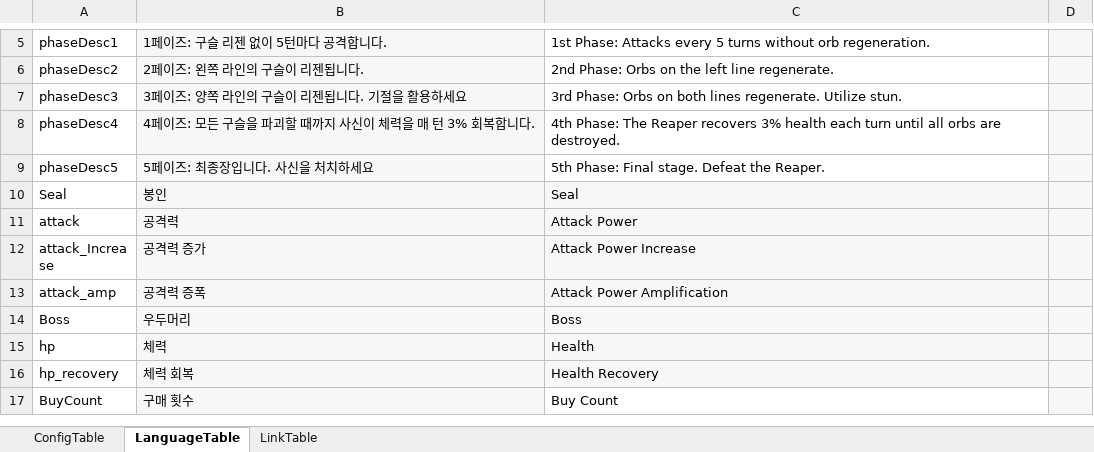
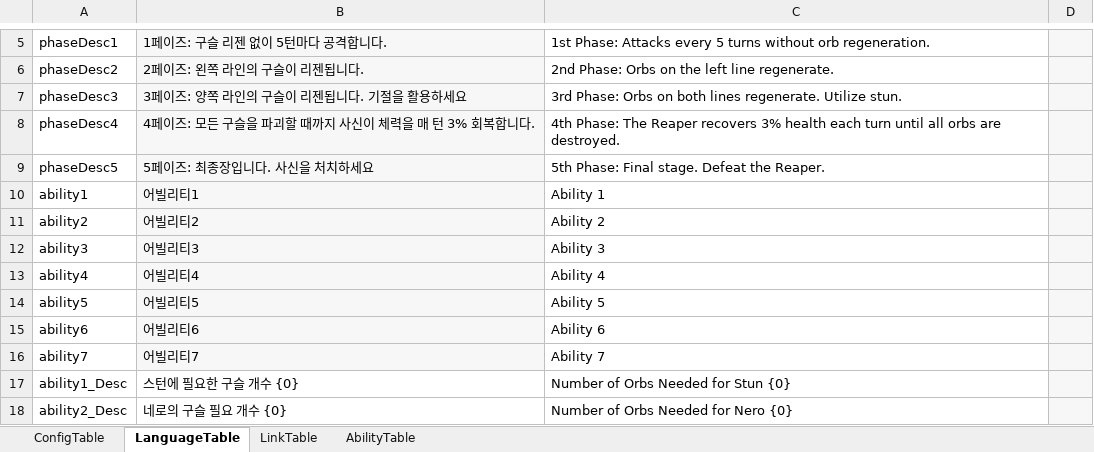
Before and after one commit to kangdusick/HardTask, an Excel workbook: PlayHardTask.xlsx, sheet LanguageTable, drawn as a sheet; only a part is shown, gaps mark what is left out; the shorter side is filled out with more unchanged rows; values as stored, in another font and other column widths than the file's, no borders; charts and pictures not drawn; the diff covers the shown part only; the diff names each change by its address in the sheet, - before the commit and + after, or states it on an @@ line.

```diff
--- a/PlayHardTask.xlsx (sheet LanguageTable)
+++ b/PlayHardTask.xlsx (sheet LanguageTable)
+sheet tab: AbilityTable
+row 10: ability1 | 어빌리티1 | Ability 1
+row 11: ability2 | 어빌리티2 | Ability 2
+row 12: ability3 | 어빌리티3 | Ability 3
+row 13: ability4 | 어빌리티4 | Ability 4
+row 14: ability5 | 어빌리티5 | Ability 5
+row 15: ability6 | 어빌리티6 | Ability 6
+row 16: ability7 | 어빌리티7 | Ability 7
+row 17: ability1_Desc | 스턴에 필요한 구슬 개수 {0} | Number of Orbs Needed for Stun {0}
+row 18: ability2_Desc | 네로의 구슬 필요 개수 {0} | Number of Orbs Needed for Nero {0}
```
Also changed, not shown: 8 added rows and 3 edited cells elsewhere in this sheet, charts or pictures, 9 other files.
